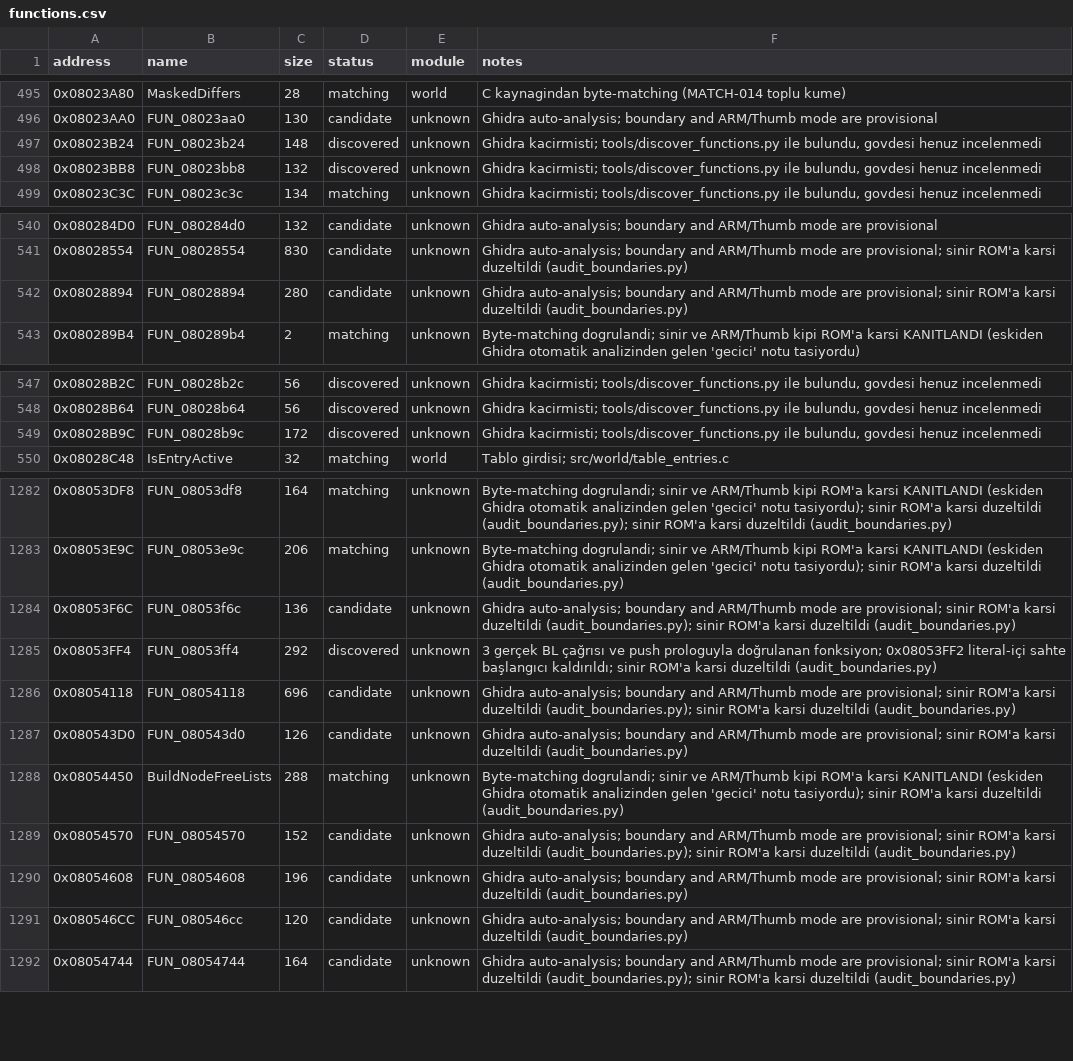
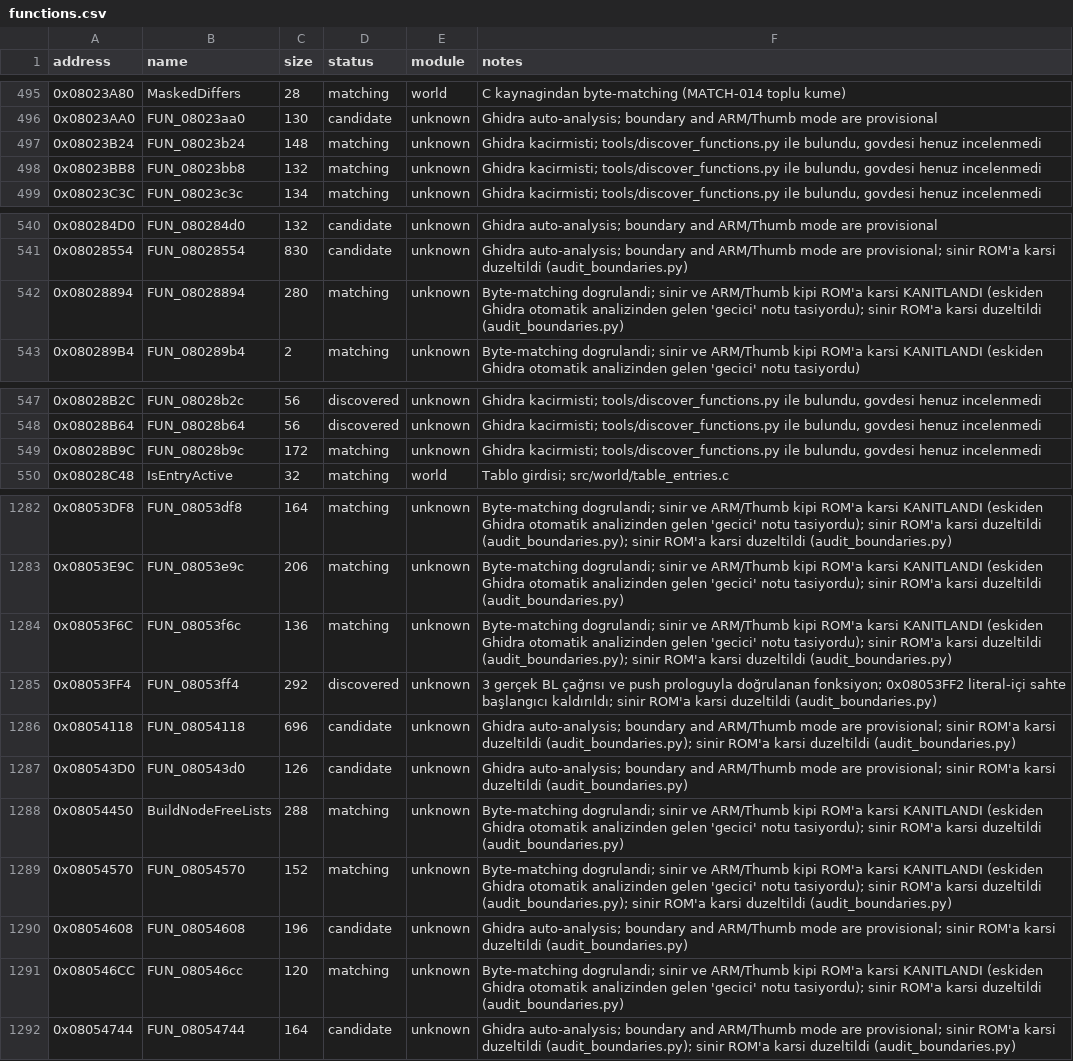
Before and after one commit to ahm3texe/gta-advance, a CSV file: data/functions.csv, drawn as a sheet; only a part is shown, gaps mark what is left out.

```diff
--- a/data/functions.csv
+++ b/data/functions.csv
@@ -496,4 +496,4 @@ address,name,size,status,module,notes
 0x08023AA0,FUN_08023aa0,130,candidate,unknown,Ghidra auto-analysis; boundary and ARM/Thumb mode are provisional
-0x08023B24,FUN_08023b24,148,discovered,unknown,"Ghidra kacirmisti; tools/discover_functions.py ile bulundu, govdesi henuz incelenmedi"
-0x08023BB8,FUN_08023bb8,132,discovered,unknown,"Ghidra kacirmisti; tools/discover_functions.py ile bulundu, govdesi henuz incelenmedi"
+0x08023B24,FUN_08023b24,148,matching,unknown,"Ghidra kacirmisti; tools/discover_functions.py ile bulundu, govdesi henuz incelenmedi"
+0x08023BB8,FUN_08023bb8,132,matching,unknown,"Ghidra kacirmisti; tools/discover_functions.py ile bulundu, govdesi henuz incelenmedi"
 0x08023C3C,FUN_08023c3c,134,matching,unknown,"Ghidra kacirmisti; tools/discover_functions.py ile bulundu, govdesi henuz incelenmedi"
@@ -541,3 +541,3 @@ address,name,size,status,module,notes
 0x08028554,FUN_08028554,830,candidate,unknown,Ghidra auto-analysis; boundary and ARM/Thumb mode are provisional; sinir ROM'a karsi duzeltildi (audit_boundaries.py)
-0x08028894,FUN_08028894,280,candidate,unknown,Ghidra auto-analysis; boundary and ARM/Thumb mode are provisional; sinir ROM'a karsi duzeltildi (audit_boundaries.py)
+0x08028894,FUN_08028894,280,matching,unknown,Byte-matching dogrulandi; sinir ve ARM/Thumb kipi ROM'a karsi KANITLANDI (eskiden Ghidra otomatik analizinden gelen 'gecici' notu tasiyordu); sinir ROM'a karsi duzeltildi (audit_boundaries.py)
 0x080289B4,FUN_080289b4,2,matching,unknown,Byte-matching dogrulandi; sinir ve ARM/Thumb kipi ROM'a karsi KANITLANDI (eskiden Ghidra otomatik analizinden gelen 'gecici' notu tasiyordu)
@@ -548,3 +548,3 @@ address,name,size,status,module,notes
 0x08028B64,FUN_08028b64,56,discovered,unknown,"Ghidra kacirmisti; tools/discover_functions.py ile bulundu, govdesi henuz incelenmedi"
-0x08028B9C,FUN_08028b9c,172,discovered,unknown,"Ghidra kacirmisti; tools/discover_functions.py ile bulundu, govdesi henuz incelenmedi"
+0x08028B9C,FUN_08028b9c,172,matching,unknown,"Ghidra kacirmisti; tools/discover_functions.py ile bulundu, govdesi henuz incelenmedi"
 0x08028C48,IsEntryActive,32,matching,world,Tablo girdisi; src/world/table_entries.c
@@ -1283,3 +1283,3 @@ address,name,size,status,module,notes
 0x08053E9C,FUN_08053e9c,206,matching,unknown,Byte-matching dogrulandi; sinir ve ARM/Thumb kipi ROM'a karsi KANITLANDI (eskiden Ghidra otomatik analizinden gelen 'gecici' notu tasiyordu); sinir ROM'a karsi duzeltildi (audit_boundaries.py)
-0x08053F6C,FUN_08053f6c,136,candidate,unknown,Ghidra auto-analysis; boundary and ARM/Thumb mode are provisional; sinir ROM'a karsi duzeltildi (audit_boundaries.py); sinir ROM'a karsi duzeltildi (audit_boundaries.py)
+0x08053F6C,FUN_08053f6c,136,matching,unknown,Byte-matching dogrulandi; sinir ve ARM/Thumb kipi ROM'a karsi KANITLANDI (eskiden Ghidra otomatik analizinden gelen 'gecici' notu tasiyordu); sinir ROM'a karsi duzeltildi (audit_boundaries.py); sinir ROM'a karsi duzeltildi (audit_boundaries.py)
 0x08053FF4,FUN_08053ff4,292,discovered,unknown,3 gerçek BL çağrısı ve push prologuyla doğrulanan fonksiyon; 0x08053FF2 literal-içi sahte başlangıcı kaldırıldı; sinir ROM'a karsi duzeltildi (audit_boundaries.py)
@@ -1288,5 +1288,5 @@ address,name,size,status,module,notes
 0x08054450,BuildNodeFreeLists,288,matching,unknown,Byte-matching dogrulandi; sinir ve ARM/Thumb kipi ROM'a karsi KANITLANDI (eskiden Ghidra otomatik analizinden gelen 'gecici' notu tasiyordu); sinir ROM'a karsi duzeltildi (audit_boundaries.py)
-0x08054570,FUN_08054570,152,candidate,unknown,Ghidra auto-analysis; boundary and ARM/Thumb mode are provisional; sinir ROM'a karsi duzeltildi (audit_boundaries.py); sinir ROM'a karsi duzeltildi (audit_boundaries.py)
+0x08054570,FUN_08054570,152,matching,unknown,Byte-matching dogrulandi; sinir ve ARM/Thumb kipi ROM'a karsi KANITLANDI (eskiden Ghidra otomatik analizinden gelen 'gecici' notu tasiyordu); sinir ROM'a karsi duzeltildi (audit_boundaries.py); sinir ROM'a karsi duzeltildi (audit_boundaries.py)
 0x08054608,FUN_08054608,196,candidate,unknown,Ghidra auto-analysis; boundary and ARM/Thumb mode are provisional; sinir ROM'a karsi duzeltildi (audit_boundaries.py)
-0x080546CC,FUN_080546cc,120,candidate,unknown,Ghidra auto-analysis; boundary and ARM/Thumb mode are provisional; sinir ROM'a karsi duzeltildi (audit_boundaries.py)
+0x080546CC,FUN_080546cc,120,matching,unknown,Byte-matching dogrulandi; sinir ve ARM/Thumb kipi ROM'a karsi KANITLANDI (eskiden Ghidra otomatik analizinden gelen 'gecici' notu tasiyordu); sinir ROM'a karsi duzeltildi (audit_boundaries.py)
 0x08054744,FUN_08054744,164,candidate,unknown,Ghidra auto-analysis; boundary and ARM/Thumb mode are provisional; sinir ROM'a karsi duzeltildi (audit_boundaries.py); sinir ROM'a karsi duzeltildi (audit_boundaries.py)
```
Also changed, not shown: data/c_sources.csv, 11 other files.
